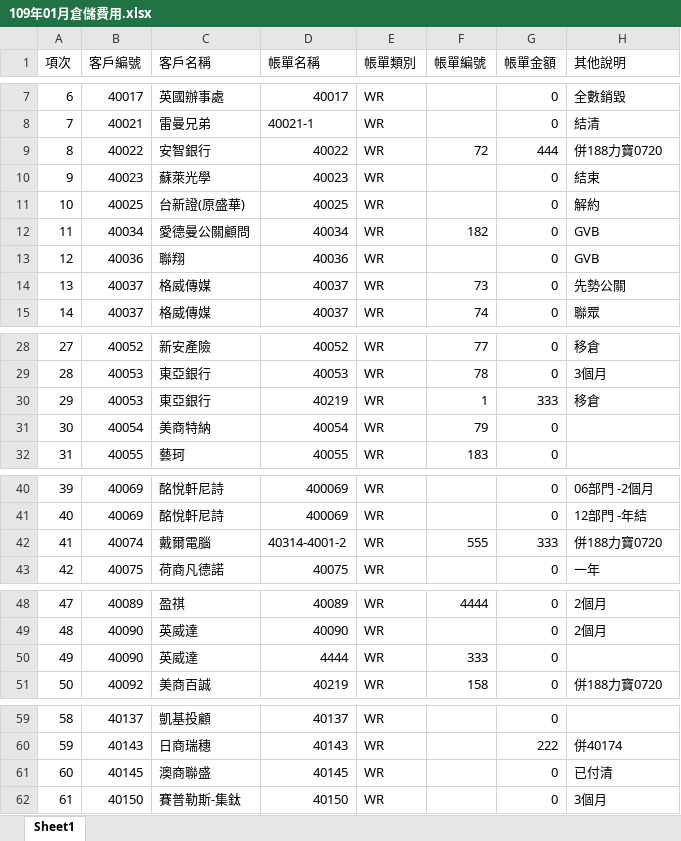
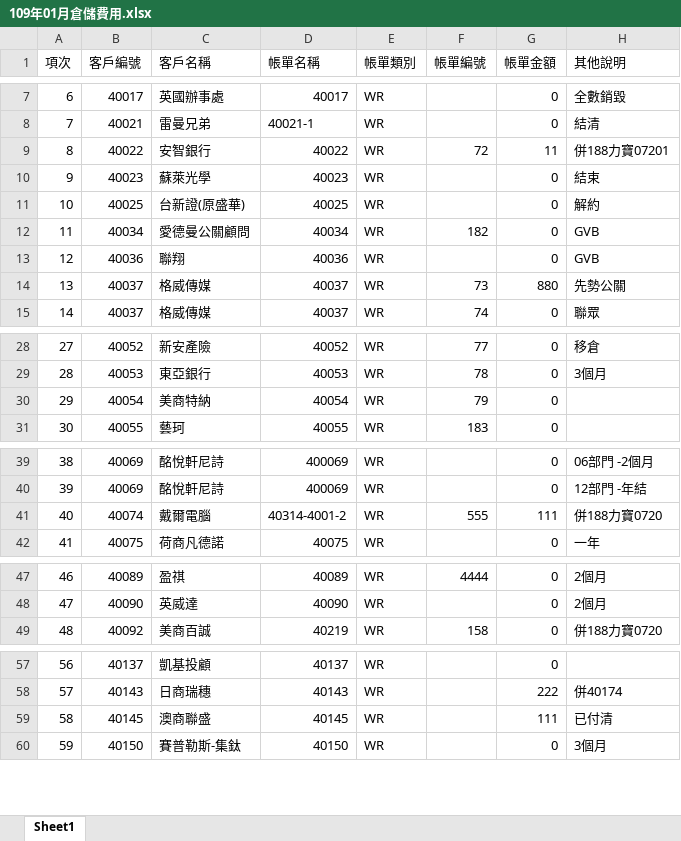
Before and after one commit to cobrano1kimo/cvdcm_menubar0420, an Excel workbook: public/109年01月倉儲費用.xlsx, sheet Sheet1, drawn as a sheet; only a part is shown, gaps mark what is left out; values as stored, in another font and other column widths than the file's, no borders; removed rows and columns are numbered as before the commit, all else as after; the diff covers the shown part only; the diff names each change by its address in the sheet, - before the commit and + after, or states it on an @@ line.

```diff
--- a/public/109年01月倉儲費用.xlsx (sheet Sheet1)
+++ b/public/109年01月倉儲費用.xlsx (sheet Sheet1)
-G9 (帳單金額): 444
+G9 (帳單金額): 11
-H9 (其他說明): 併188力寶0720
+H9 (其他說明): 併188力寶07201
-G14 (帳單金額): 0
+G14 (帳單金額): 880
-row 30: 29 | 40053 | 東亞銀行 | 40219 | WR | 1 | 333 | 移倉
@@ column A (項次) renumbered from row 30 down @@
-G41 (帳單金額): 333
+G41 (帳單金額): 111
-row 50: 49 | 40090 | 英威達 | 4444 | WR | 333 | 0
-G59 (帳單金額): 0
+G59 (帳單金額): 111
```
Also changed, not shown: 1 moved row elsewhere in this sheet, 16 other files.
